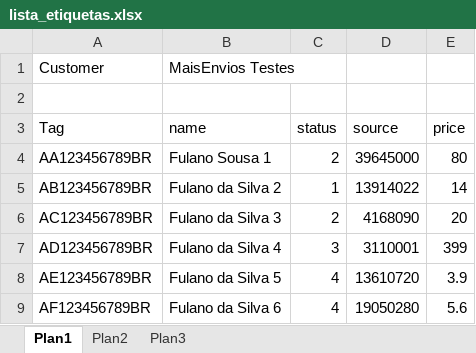
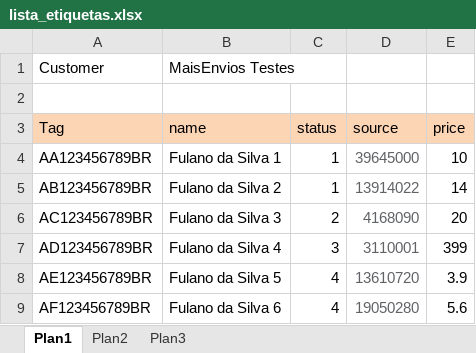
Before and after one commit to igorsousa401/backend-maisenvios, an Excel workbook: lista_etiquetas.xlsx, sheet Plan1, drawn as a sheet; values as stored, in another font and other column widths than the file's, no borders; the diff names each change by its address in the sheet, - before the commit and + after, or states it on an @@ line.

```diff
--- a/lista_etiquetas.xlsx (sheet Plan1)
+++ b/lista_etiquetas.xlsx (sheet Plan1)
-A3:E3 fill: none
+A3:E3 fill: #FCD5B5
-B4 (name): Fulano Sousa 1
+B4 (name): Fulano da Silva 1
-C4 (status): 2
+C4 (status): 1
-D4:D9 text colour: black
+D4:D9 text colour: #606266
-E4 (price): 80
+E4 (price): 10
```
Also changed, not shown: 1 other file.
